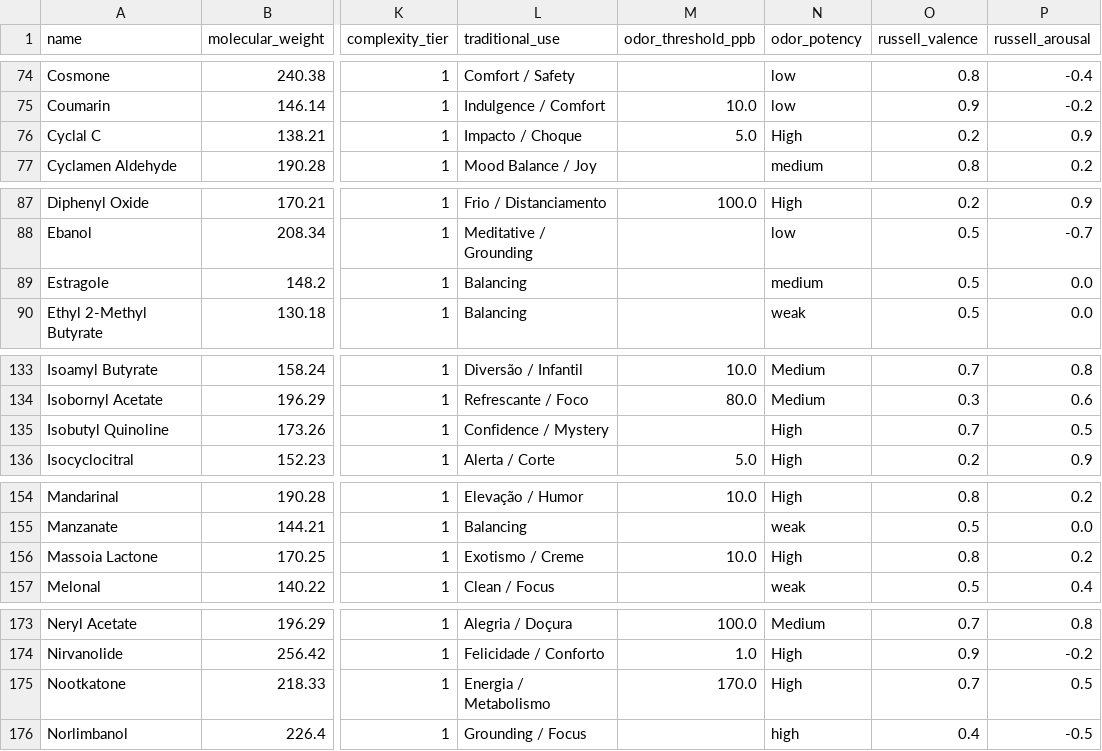
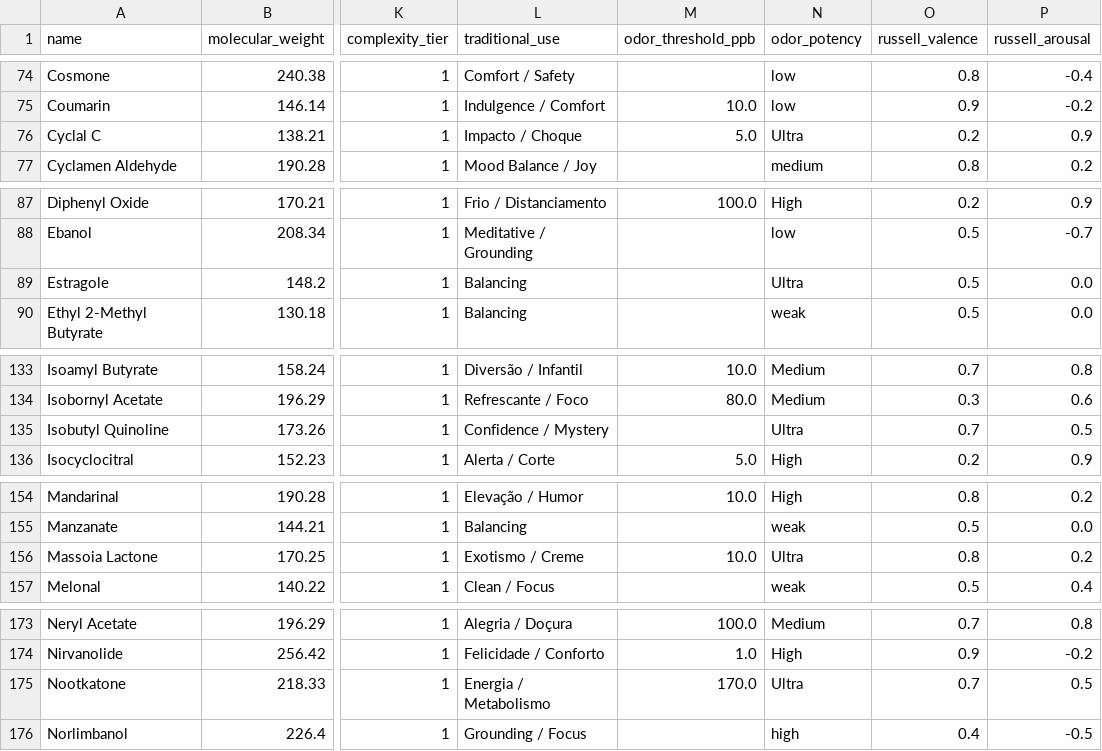
Before and after one commit to juliapinheiro42/perfumaria-ai, a CSV file: insumos.csv, drawn as a sheet; only a part is shown, gaps mark what is left out; the diff covers the shown part only; the diff names each change by its address in the sheet, - before the commit and + after, or states it on an @@ line.

```diff
--- a/insumos.csv
+++ b/insumos.csv
-N76 (odor_potency): High
+N76 (odor_potency): Ultra
-N89 (odor_potency): medium
+N89 (odor_potency): Ultra
-N135 (odor_potency): High
+N135 (odor_potency): Ultra
-N156 (odor_potency): High
+N156 (odor_potency): Ultra
-N175 (odor_potency): High
+N175 (odor_potency): Ultra
```
Also changed, not shown: 1 removed row and 7 edited cells elsewhere in this file, 2 other files.
